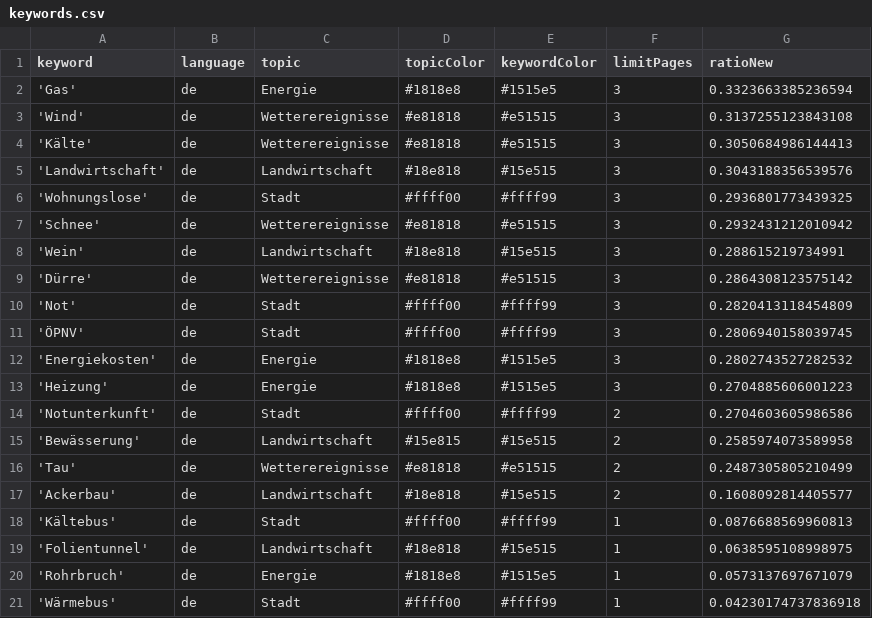
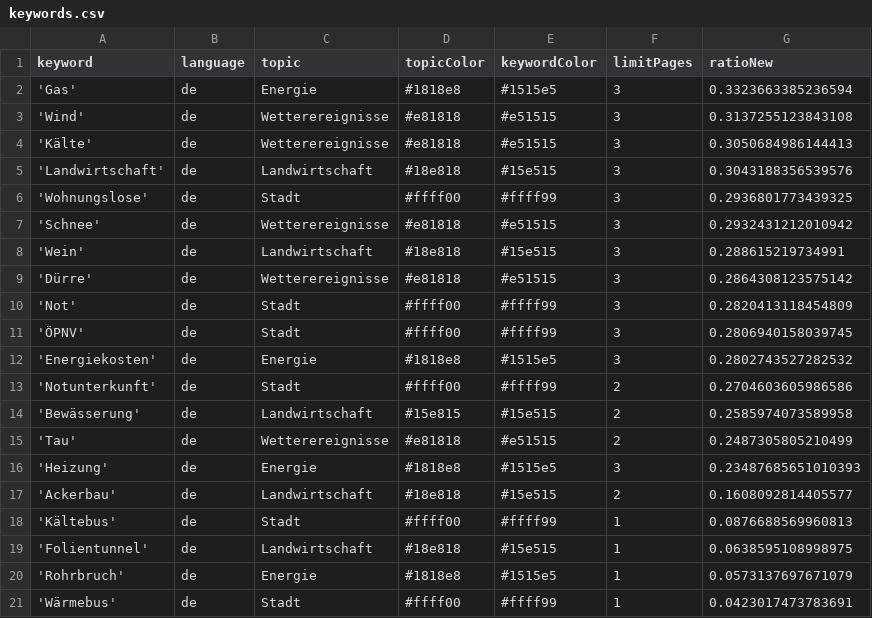
Before and after one commit to mizilett-news/winterIsComing, a CSV file: keywords.csv, drawn as a sheet.

Commit message:
Commit from GitHub Actions (harvest:0.0)

```diff
--- a/keywords.csv
+++ b/keywords.csv
@@ -12,3 +12,2 @@ keyword,language,topic,topicColor,keywordColor,limitPages,ratioNew
 'Energiekosten',de,Energie,#1818e8,#1515e5,3,0.2802743527282532
-'Heizung',de,Energie,#1818e8,#1515e5,3,0.2704885606001223
 'Notunterkunft',de,Stadt,#ffff00,#ffff99,2,0.2704603605986586
@@ -16,2 +15,3 @@ keyword,language,topic,topicColor,keywordColor,limitPages,ratioNew
 'Tau',de,Wetterereignisse,#e81818,#e51515,2,0.2487305805210499
+'Heizung',de,Energie,#1818e8,#1515e5,3,0.23487685651010393
 'Ackerbau',de,Landwirtschaft,#18e818,#15e515,2,0.1608092814405577
@@ -20,2 +20,2 @@ keyword,language,topic,topicColor,keywordColor,limitPages,ratioNew
 'Rohrbruch',de,Energie,#1818e8,#1515e5,1,0.0573137697671079
-'Wärmebus',de,Stadt,#ffff00,#ffff99,1,0.04230174737836918
+'Wärmebus',de,Stadt,#ffff00,#ffff99,1,0.0423017473783691
```
